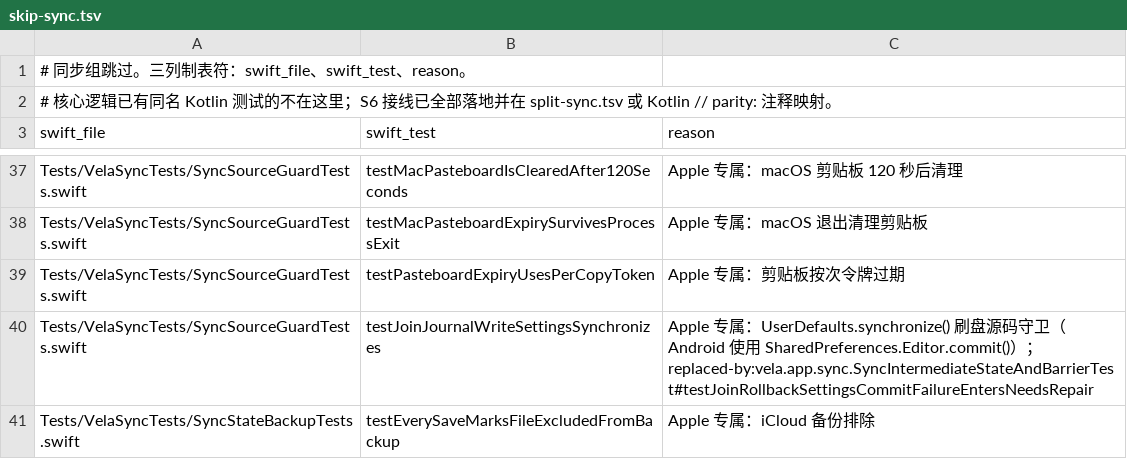
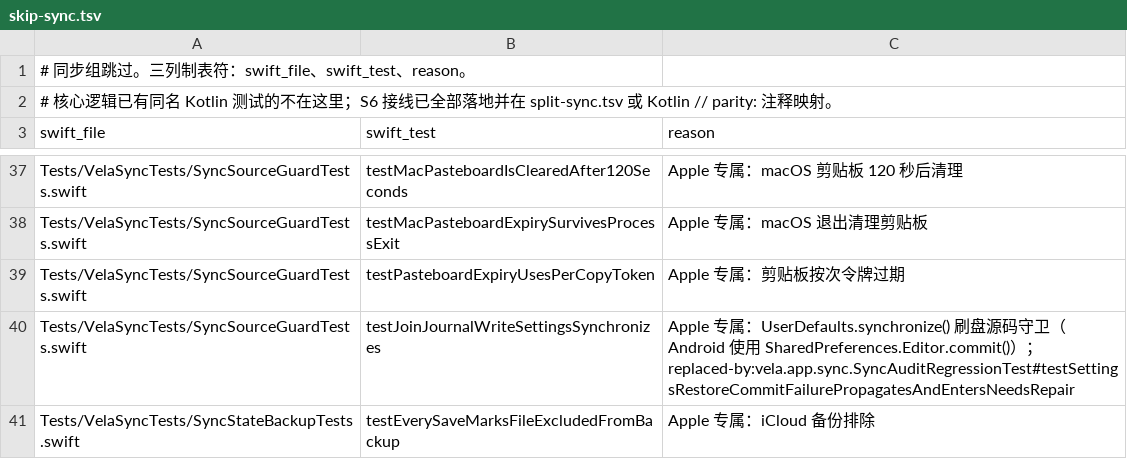
Before and after one commit to huhuhulululu/vela, a TSV file: android/parity/skip-sync.tsv, drawn as a sheet; only a part is shown, gaps mark what is left out.

Commit message:
fix(parity): 修正 UserDefaults 守卫条目的 replaced-by 指向方法名

```diff
--- a/android/parity/skip-sync.tsv
+++ b/android/parity/skip-sync.tsv
@@ -39,3 +39,3 @@ Tests/VelaSyncTests/SyncSourceGuardTests.swift	testMacPasteboardExpirySurvivesPr
 Tests/VelaSyncTests/SyncSourceGuardTests.swift	testPasteboardExpiryUsesPerCopyToken	Apple 专属：剪贴板按次令牌过期
-Tests/VelaSyncTests/SyncSourceGuardTests.swift	testJoinJournalWriteSettingsSynchronizes	Apple 专属：UserDefaults.synchronize() 刷盘源码守卫（Android 使用 SharedPreferences.Editor.commit()）；replaced-by:vela.app.sync.SyncIntermediateStateAndBarrierTest#testJoinRollbackSettingsCommitFailureEntersNeedsRepair
+Tests/VelaSyncTests/SyncSourceGuardTests.swift	testJoinJournalWriteSettingsSynchronizes	Apple 专属：UserDefaults.synchronize() 刷盘源码守卫（Android 使用 SharedPreferences.Editor.commit()）；replaced-by:vela.app.sync.SyncAuditRegressionTest#testSettingsRestoreCommitFailurePropagatesAndEntersNeedsRepair
 Tests/VelaSyncTests/SyncStateBackupTests.swift	testEverySaveMarksFileExcludedFromBackup	Apple 专属：iCloud 备份排除
```
